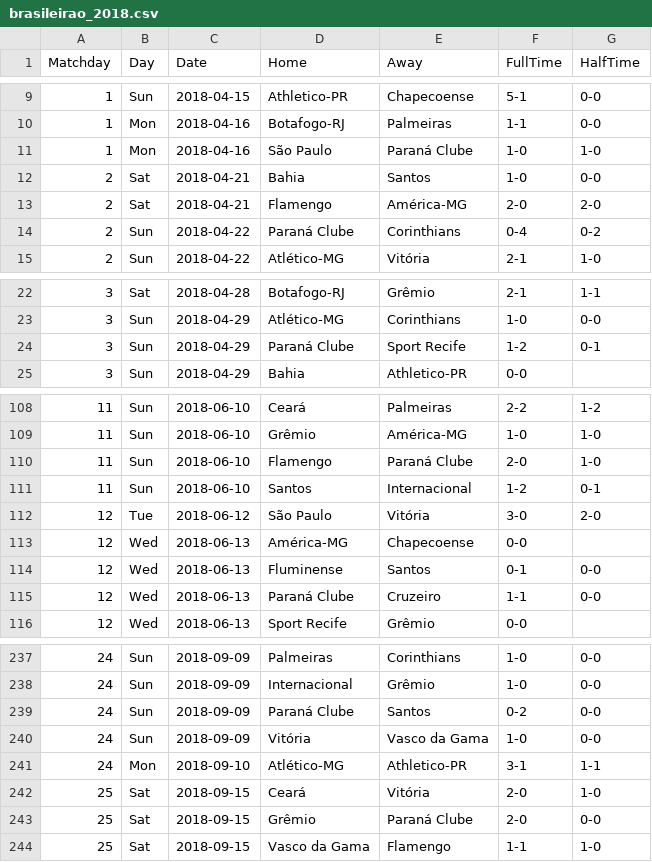
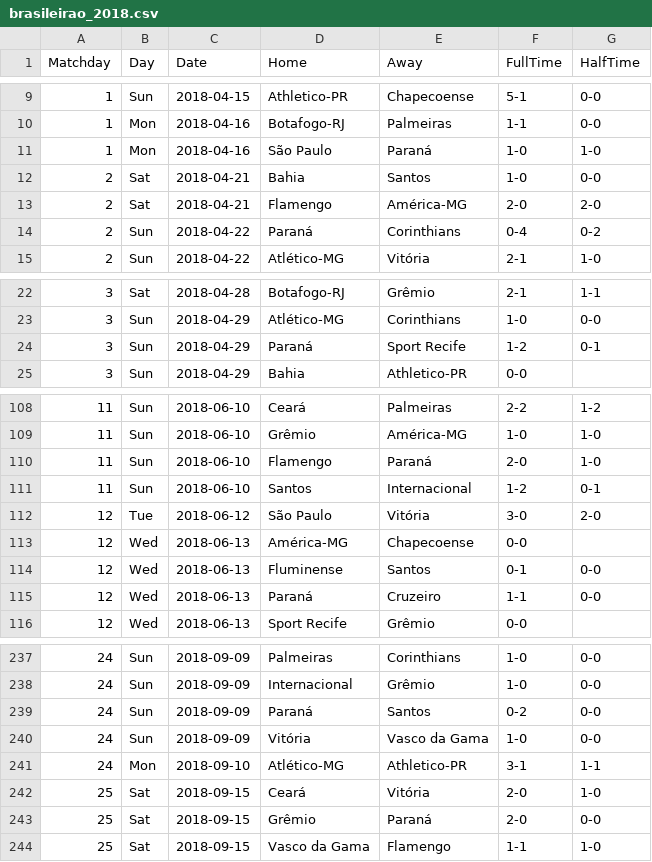
Before and after one commit to joaopssa/BISS, a CSV file: Backend/data/matches/brasileirao-serie-a/brasileirao_2018.csv, drawn as a sheet; only a part is shown, gaps mark what is left out; the diff covers the shown part only.

```diff
--- a/Backend/data/matches/brasileirao-serie-a/brasileirao_2018.csv
+++ b/Backend/data/matches/brasileirao-serie-a/brasileirao_2018.csv
@@ -10,6 +10,6 @@ Matchday,Day,Date,Home,Away,FullTime,HalfTime
 1,Mon,2018-04-16,Botafogo-RJ,Palmeiras,1-1,0-0
-1,Mon,2018-04-16,São Paulo,Paraná Clube,1-0,1-0
+1,Mon,2018-04-16,São Paulo,Paraná,1-0,1-0
 2,Sat,2018-04-21,Bahia,Santos,1-0,0-0
 2,Sat,2018-04-21,Flamengo,América-MG,2-0,2-0
-2,Sun,2018-04-22,Paraná Clube,Corinthians,0-4,0-2
+2,Sun,2018-04-22,Paraná,Corinthians,0-4,0-2
 2,Sun,2018-04-22,Atlético-MG,Vitória,2-1,1-0
@@ -23,3 +23,3 @@ Matchday,Day,Date,Home,Away,FullTime,HalfTime
 3,Sun,2018-04-29,Atlético-MG,Corinthians,1-0,0-0
-3,Sun,2018-04-29,Paraná Clube,Sport Recife,1-2,0-1
+3,Sun,2018-04-29,Paraná,Sport Recife,1-2,0-1
 3,Sun,2018-04-29,Bahia,Athletico-PR,0-0,
@@ -109,3 +109,3 @@ Matchday,Day,Date,Home,Away,FullTime,HalfTime
 11,Sun,2018-06-10,Grêmio,América-MG,1-0,1-0
-11,Sun,2018-06-10,Flamengo,Paraná Clube,2-0,1-0
+11,Sun,2018-06-10,Flamengo,Paraná,2-0,1-0
 11,Sun,2018-06-10,Santos,Internacional,1-2,0-1
@@ -114,3 +114,3 @@ Matchday,Day,Date,Home,Away,FullTime,HalfTime
 12,Wed,2018-06-13,Fluminense,Santos,0-1,0-0
-12,Wed,2018-06-13,Paraná Clube,Cruzeiro,1-1,0-0
+12,Wed,2018-06-13,Paraná,Cruzeiro,1-1,0-0
 12,Wed,2018-06-13,Sport Recife,Grêmio,0-0,
@@ -238,3 +238,3 @@ Matchday,Day,Date,Home,Away,FullTime,HalfTime
 24,Sun,2018-09-09,Internacional,Grêmio,1-0,0-0
-24,Sun,2018-09-09,Paraná Clube,Santos,0-2,0-0
+24,Sun,2018-09-09,Paraná,Santos,0-2,0-0
 24,Sun,2018-09-09,Vitória,Vasco da Gama,1-0,0-0
@@ -242,3 +242,3 @@ Matchday,Day,Date,Home,Away,FullTime,HalfTime
 25,Sat,2018-09-15,Ceará,Vitória,2-0,1-0
-25,Sat,2018-09-15,Grêmio,Paraná Clube,2-0,0-0
+25,Sat,2018-09-15,Grêmio,Paraná,2-0,0-0
 25,Sat,2018-09-15,Vasco da Gama,Flamengo,1-1,1-0
```
Also changed, not shown: 31 edited cells elsewhere in this file, Backend/data/matches/brasileirao-serie-b/brasileiraoB_2019.csv, Backend/data/matches/brasileirao-serie-b/brasileiraoB_2020.csv, 12 other files.
